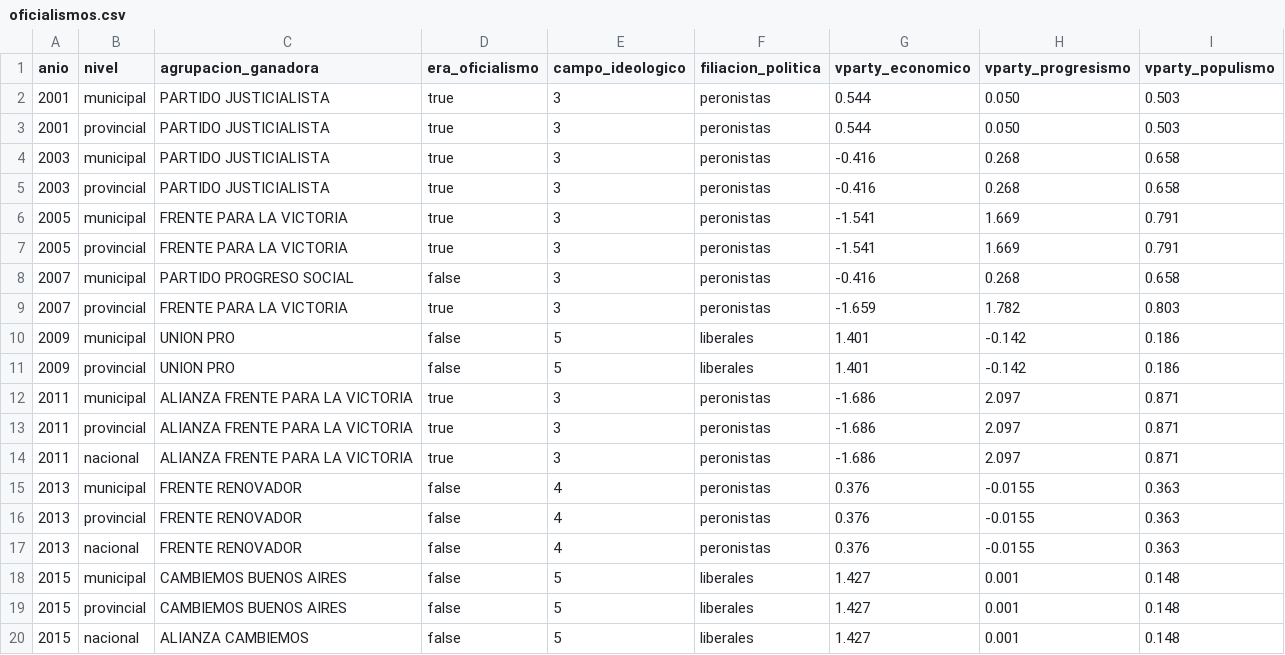
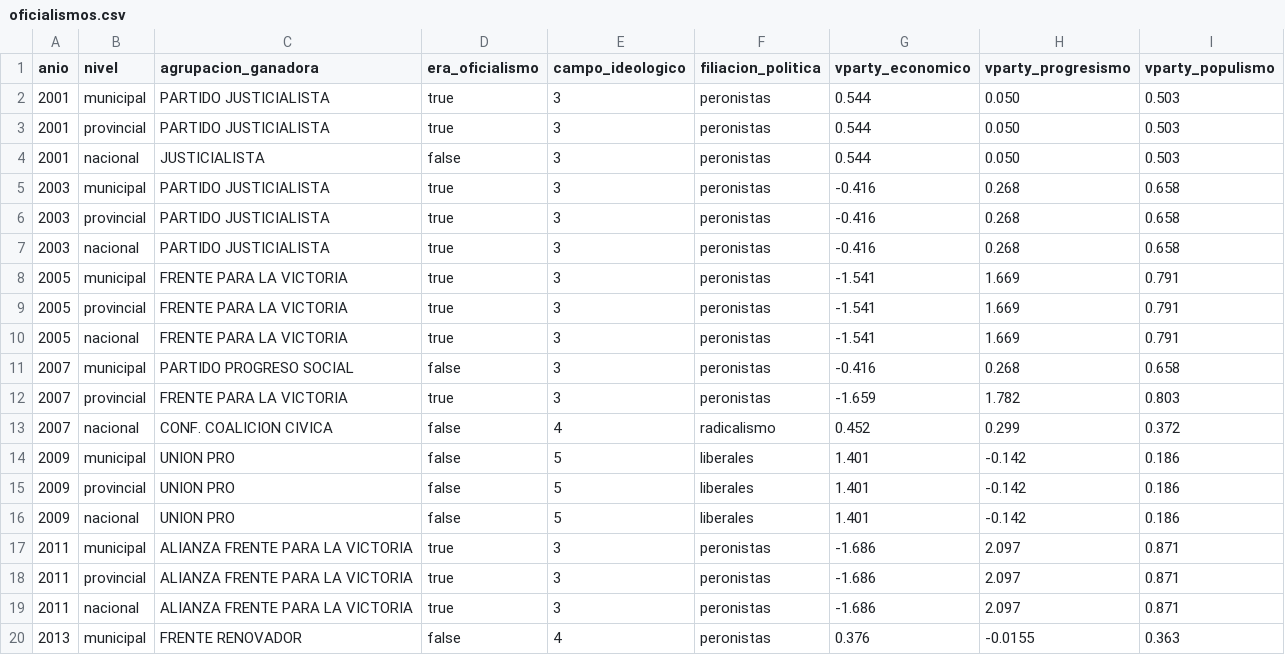
Before and after one commit to Ivanknop/elecciones-socioeconomia-laplata, a CSV file: data/agrupaciones/oficialismos.csv, drawn as a sheet; only a part is shown; the shorter side is filled out with more unchanged rows.

```diff
--- a/data/agrupaciones/oficialismos.csv
+++ b/data/agrupaciones/oficialismos.csv
@@ -3,10 +3,15 @@ anio,nivel,agrupacion_ganadora,era_oficialismo,campo_ideologico,filiacion_politi
 2001,provincial,PARTIDO JUSTICIALISTA,true,3,peronistas,0.544,0.050,0.503
+2001,nacional,JUSTICIALISTA,false,3,peronistas,0.544,0.050,0.503
 2003,municipal,PARTIDO JUSTICIALISTA,true,3,peronistas,-0.416,0.268,0.658
 2003,provincial,PARTIDO JUSTICIALISTA,true,3,peronistas,-0.416,0.268,0.658
+2003,nacional,PARTIDO JUSTICIALISTA,true,3,peronistas,-0.416,0.268,0.658
 2005,municipal,FRENTE PARA LA VICTORIA,true,3,peronistas,-1.541,1.669,0.791
 2005,provincial,FRENTE PARA LA VICTORIA,true,3,peronistas,-1.541,1.669,0.791
+2005,nacional,FRENTE PARA LA VICTORIA,true,3,peronistas,-1.541,1.669,0.791
 2007,municipal,PARTIDO PROGRESO SOCIAL,false,3,peronistas,-0.416,0.268,0.658
 2007,provincial,FRENTE PARA LA VICTORIA,true,3,peronistas,-1.659,1.782,0.803
+2007,nacional,CONF. COALICION CIVICA,false,4,radicalismo,0.452,0.299,0.372
 2009,municipal,UNION PRO,false,5,liberales,1.401,-0.142,0.186
 2009,provincial,UNION PRO,false,5,liberales,1.401,-0.142,0.186
+2009,nacional,UNION PRO,false,5,liberales,1.401,-0.142,0.186
 2011,municipal,ALIANZA FRENTE PARA LA VICTORIA,true,3,peronistas,-1.686,2.097,0.871
```
Also changed, not shown: data/agrupaciones/agrupaciones_vparty_consolidado.csv, data/agrupaciones/clasificacion_ideologica_agrupaciones.csv, 21 other files.
